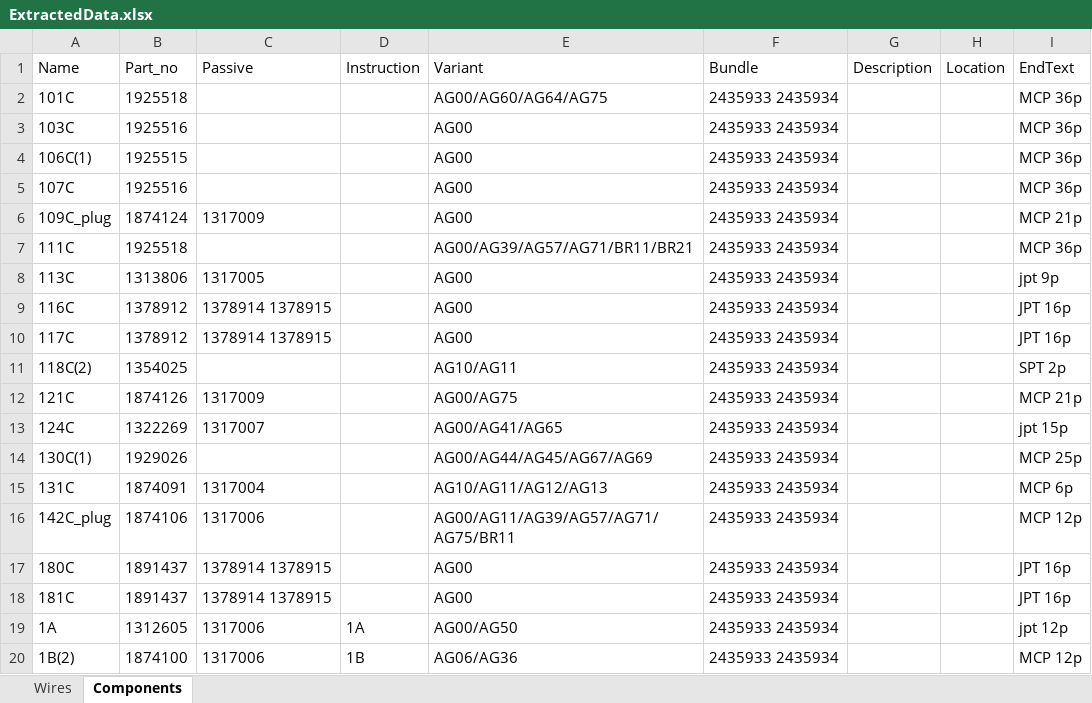
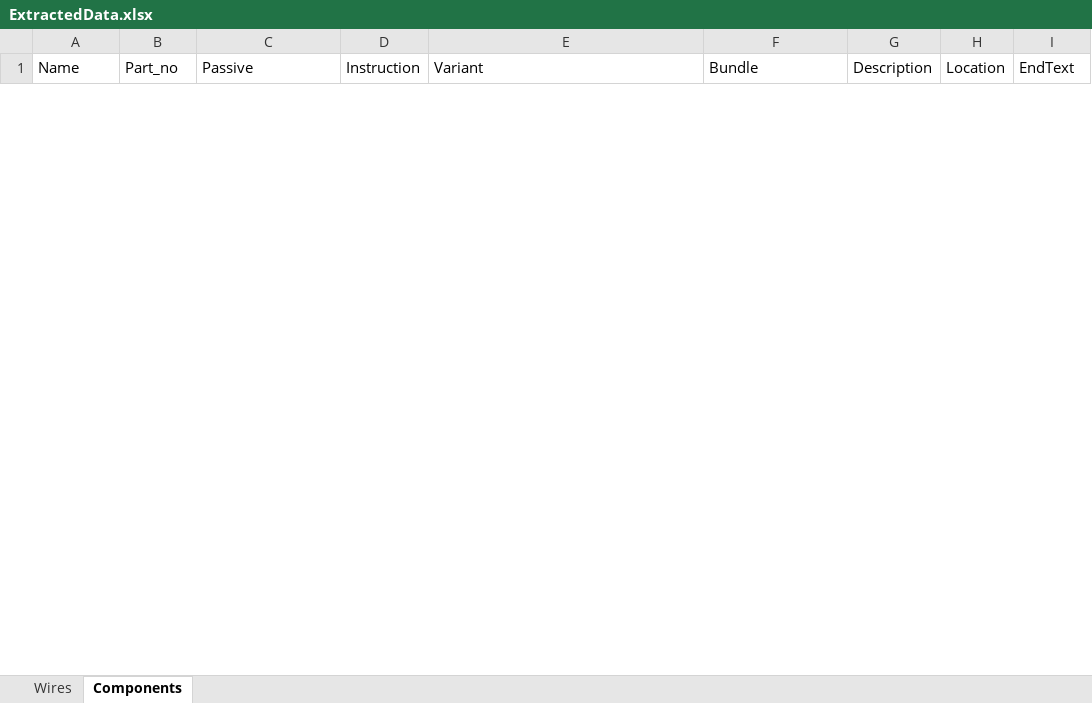
Before and after one commit to Exurbia404/DAF-Saber-Macro, an Excel workbook: Presentation/bin/Debug/net7.0-windows7.0/ExtractedData.xlsx, sheet Components, drawn as a sheet; only a part is shown; values as stored, in another font and other column widths than the file's, no borders; removed rows and columns are numbered as before the commit, all else as after; the diff covers the shown part only; the diff names each change by its address in the sheet, - before the commit and + after, or states it on an @@ line.

```diff
--- a/Presentation/bin/Debug/net7.0-windows7.0/ExtractedData.xlsx (sheet Components)
+++ b/Presentation/bin/Debug/net7.0-windows7.0/ExtractedData.xlsx (sheet Components)
-row 2: 101C | 1925518 |  |  | AG00/AG60/AG64/AG75 | 2435933 2435934 |  |  | MCP 36p
-row 3: 103C | 1925516 |  |  | AG00 | 2435933 2435934 |  |  | MCP 36p
-row 4: 106C(1) | 1925515 |  |  | AG00 | 2435933 2435934 |  |  | MCP 36p
-row 5: 107C | 1925516 |  |  | AG00 | 2435933 2435934 |  |  | MCP 36p
-row 6: 109C_plug | 1874124 | 1317009 |  | AG00 | 2435933 2435934 |  |  | MCP 21p
-row 7: 111C | 1925518 |  |  | AG00/AG39/AG57/AG71/BR11/BR21 | 2435933 2435934 |  |  | MCP 36p
-row 8: 113C | 1313806 | 1317005 |  | AG00 | 2435933 2435934 |  |  | jpt 9p
-row 9: 116C | 1378912 | 1378914 1378915 |  | AG00 | 2435933 2435934 |  |  | JPT 16p
-row 10: 117C | 1378912 | 1378914 1378915 |  | AG00 | 2435933 2435934 |  |  | JPT 16p
-row 11: 118C(2) | 1354025 |  |  | AG10/AG11 | 2435933 2435934 |  |  | SPT 2p
-row 12: 121C | 1874126 | 1317009 |  | AG00/AG75 | 2435933 2435934 |  |  | MCP 21p
-row 13: 124C | 1322269 | 1317007 |  | AG00/AG41/AG65 | 2435933 2435934 |  |  | jpt 15p
-row 14: 130C(1) | 1929026 |  |  | AG00/AG44/AG45/AG67/AG69 | 2435933 2435934 |  |  | MCP 25p
-row 15: 131C | 1874091 | 1317004 |  | AG10/AG11/AG12/AG13 | 2435933 2435934 |  |  | MCP 6p
-row 16: 142C_plug | 1874106 | 1317006 |  | AG00/AG11/AG39/AG57/AG71/AG75/BR11 | 2435933 2435934 |  |  | MCP 12p
-row 17: 180C | 1891437 | 1378914 1378915 |  | AG00 | 2435933 2435934 |  |  | JPT 16p
-row 18: 181C | 1891437 | 1378914 1378915 |  | AG00 | 2435933 2435934 |  |  | JPT 16p
-row 19: 1A | 1312605 | 1317006 | 1A | AG00/AG50 | 2435933 2435934 |  |  | jpt 12p
-row 20: 1B(2) | 1874100 | 1317006 | 1B | AG06/AG36 | 2435933 2435934 |  |  | MCP 12p
```
Also changed, not shown: 37 added rows and 88 removed rows elsewhere in this sheet, sheet Wires, 18 other files.
